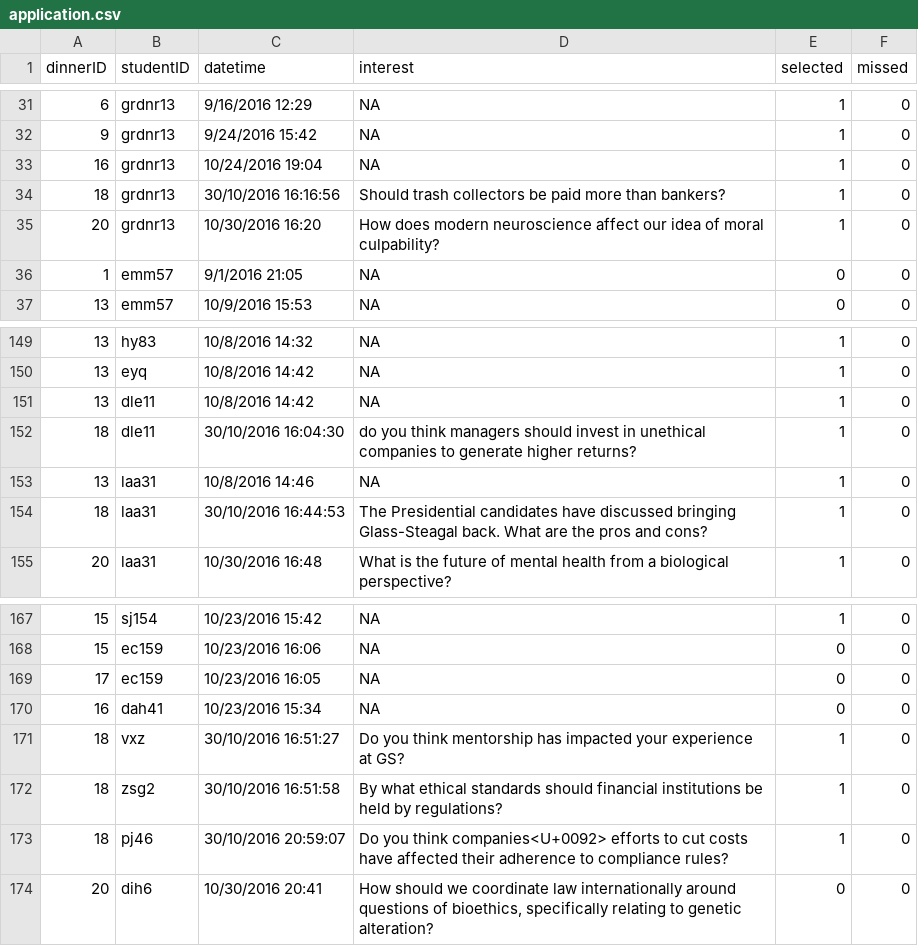
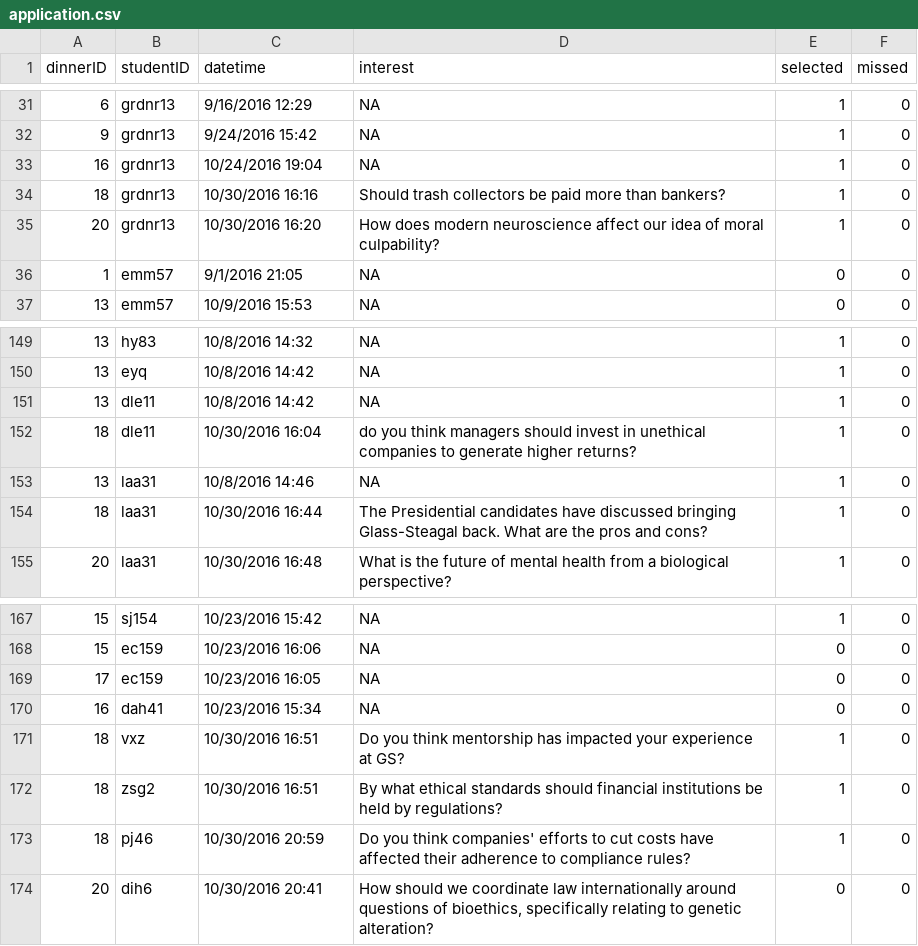
Before and after one commit to amd112/dukeConversations, a CSV file: legacy/past_data/application.csv, drawn as a sheet; only a part is shown, gaps mark what is left out.

Commit message:
Reformatted dates/times to all be uniform

```diff
--- a/legacy/past_data/application.csv
+++ b/legacy/past_data/application.csv
@@ -33,3 +33,3 @@ dinnerID,studentID,datetime,interest,selected,missed
 16,grdnr13,10/24/2016 19:04,NA,1,0
-18,grdnr13,30/10/2016 16:16:56,Should trash collectors be paid more than bankers?,1,0
+18,grdnr13,10/30/2016 16:16,Should trash collectors be paid more than bankers?,1,0
 20,grdnr13,10/30/2016 16:20,How does modern neuroscience affect our idea of moral culpability?,1,0
@@ -151,5 +151,5 @@ dinnerID,studentID,datetime,interest,selected,missed
 13,dle11,10/8/2016 14:42,NA,1,0
-18,dle11,30/10/2016 16:04:30,do you think managers should invest in unethical companies to generate higher returns?,1,0
+18,dle11,10/30/2016 16:04,do you think managers should invest in unethical companies to generate higher returns?,1,0
 13,laa31,10/8/2016 14:46,NA,1,0
-18,laa31,30/10/2016 16:44:53,The Presidential candidates have discussed bringing Glass-Steagal back. What are the pros and cons?,1,0
+18,laa31,10/30/2016 16:44,The Presidential candidates have discussed bringing Glass-Steagal back. What are the pros and cons?,1,0
 20,laa31,10/30/2016 16:48,What is the future of mental health from a biological perspective?,1,0
@@ -170,5 +170,5 @@ dinnerID,studentID,datetime,interest,selected,missed
 16,dah41,10/23/2016 15:34,NA,0,0
-18,vxz,30/10/2016 16:51:27,Do you think mentorship has impacted your experience at GS?,1,0
-18,zsg2,30/10/2016 16:51:58,By what ethical standards should financial institutions be held by regulations?,1,0
-18,pj46,30/10/2016 20:59:07,Do you think companies<U+0092> efforts to cut costs have affected their adherence to compliance rules?,1,0
+18,vxz,10/30/2016 16:51,Do you think mentorship has impacted your experience at GS?,1,0
+18,zsg2,10/30/2016 16:51,By what ethical standards should financial institutions be held by regulations?,1,0
+18,pj46,10/30/2016 20:59,Do you think companies' efforts to cut costs have affected their adherence to compliance rules?,1,0
 20,dih6,10/30/2016 20:41,"How should we coordinate law internationally around questions of bioethics, specifically relating to genetic alteration?",0,0
```
